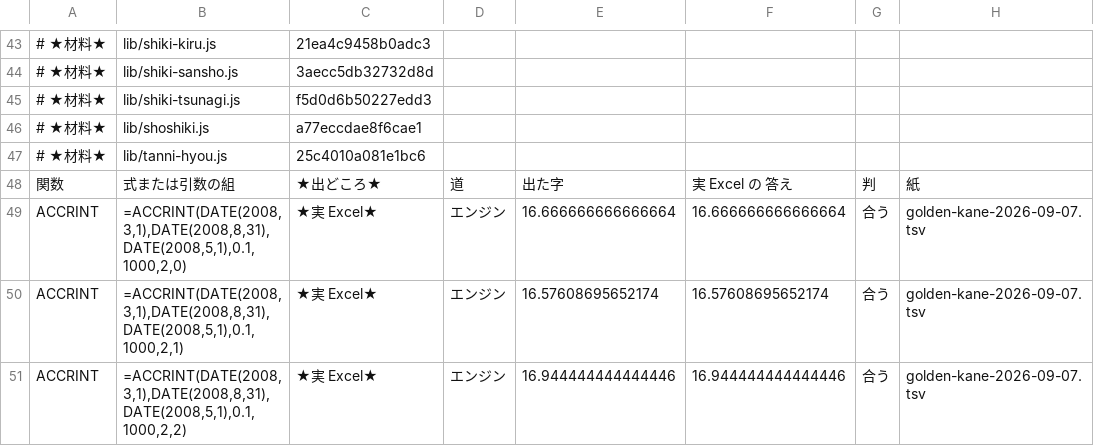
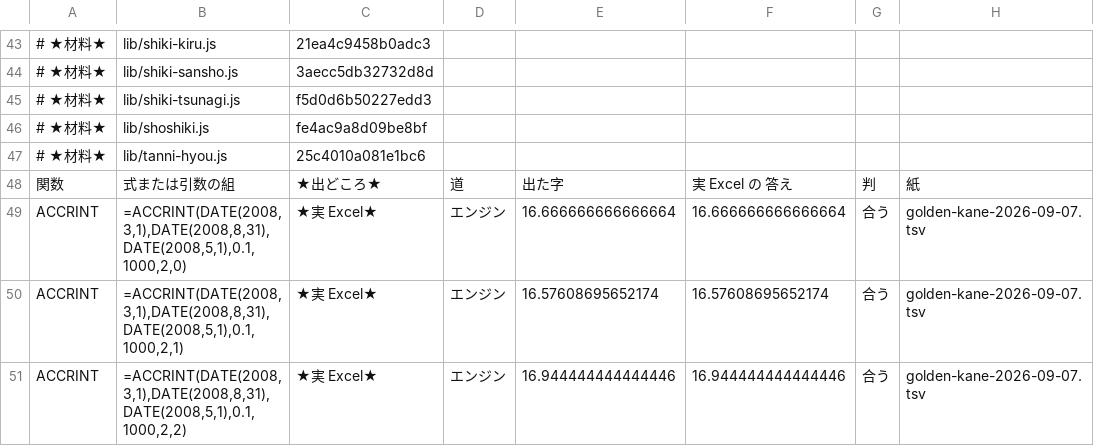
Before and after one commit to exally-zeroact/exally, a TSV file: docs/measured/golden-86-karimono-2026-09-15.tsv, drawn as a sheet; only a part is shown, gaps mark what is left out; the diff names each change by its address in the sheet, - before the commit and + after, or states it on an @@ line.

```diff
--- a/docs/measured/golden-86-karimono-2026-09-15.tsv
+++ b/docs/measured/golden-86-karimono-2026-09-15.tsv
-C46: a77eccdae8f6cae1
+C46: fe4ac9a8d09be8bf
```
